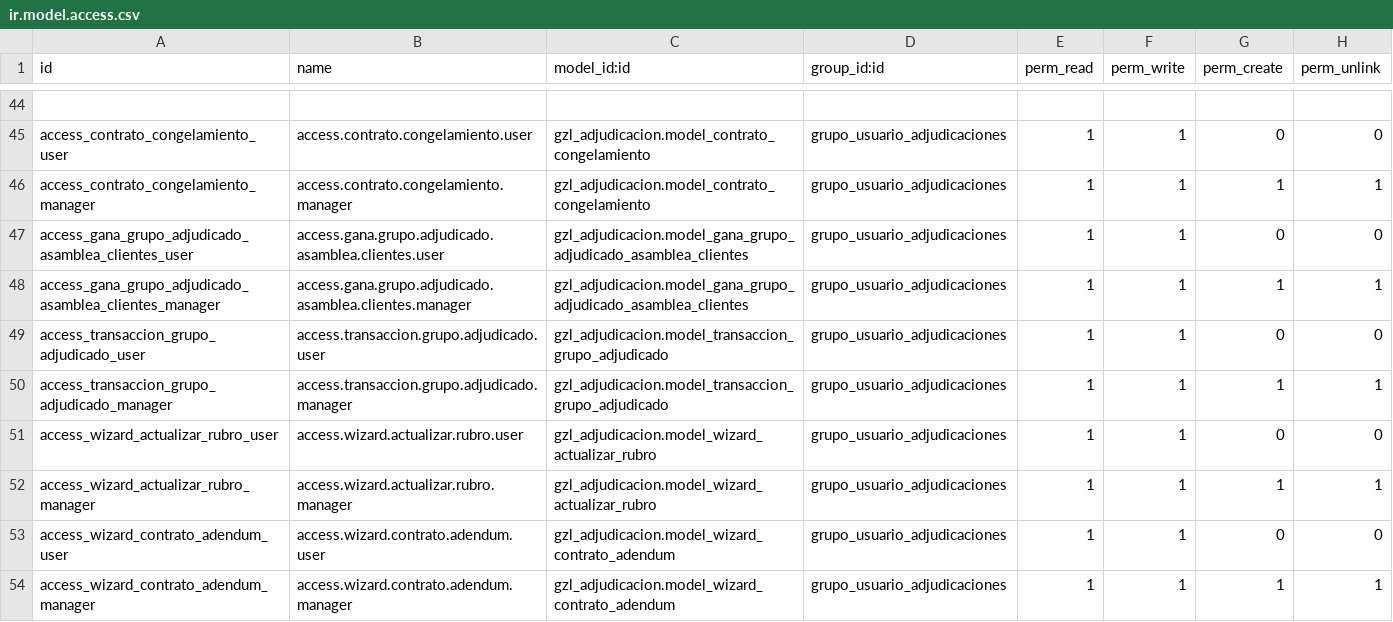
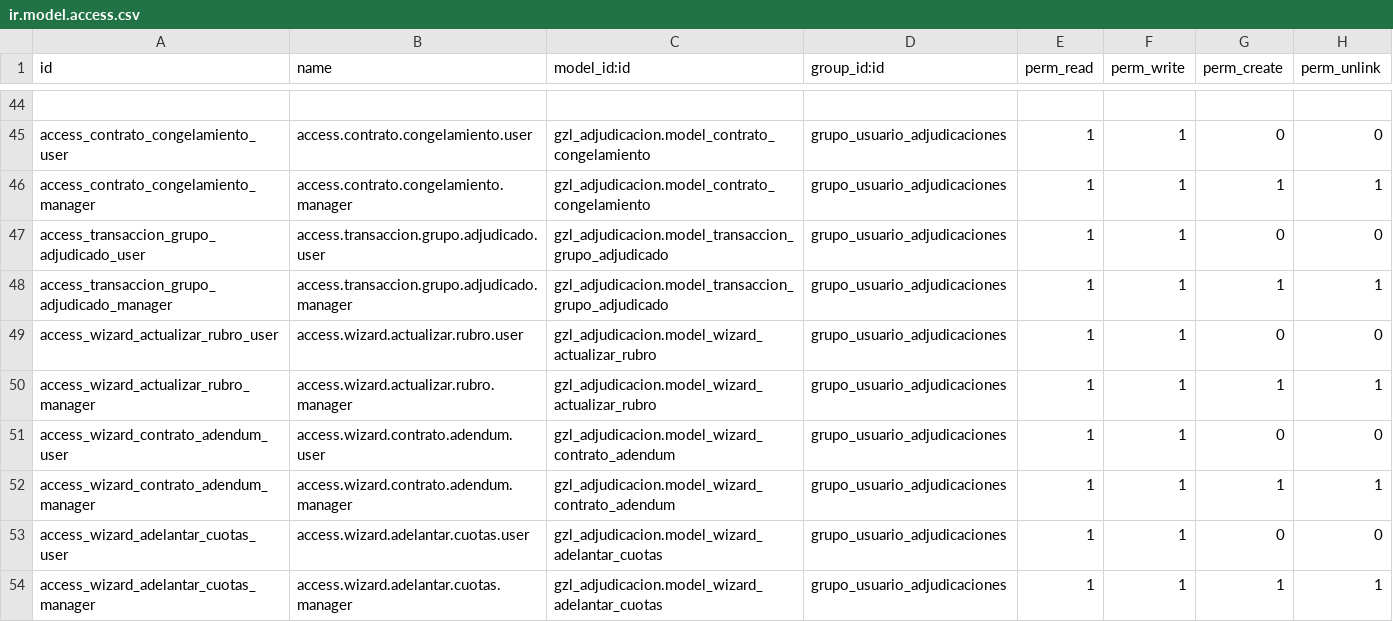
Before and after one commit to aigiler/promoautoecuador, a CSV file: gzl_adjudicacion/security/ir.model.access.csv, drawn as a sheet; only a part is shown, gaps mark what is left out; the shorter side is filled out with more unchanged rows; the diff names each change by its address in the sheet, - before the commit and + after, or states it on an @@ line.

Commit message:
Validacion de Cesion

```diff
--- a/gzl_adjudicacion/security/ir.model.access.csv
+++ b/gzl_adjudicacion/security/ir.model.access.csv
-row 47: access_gana_grupo_adjudicado_asamblea_clientes_user | access.gana.grupo.adjudicado.asamblea.clientes.user | gzl_adjudicacion.model_gana_grupo_adjudicado_asamblea_clientes | grupo_usuario_adjudicaciones | 1 | 1 | 0 | 0
-row 48: access_gana_grupo_adjudicado_asamblea_clientes_manager | access.gana.grupo.adjudicado.asamblea.clientes.manager | gzl_adjudicacion.model_gana_grupo_adjudicado_asamblea_clientes | grupo_usuario_adjudicaciones | 1 | 1 | 1 | 1
```
